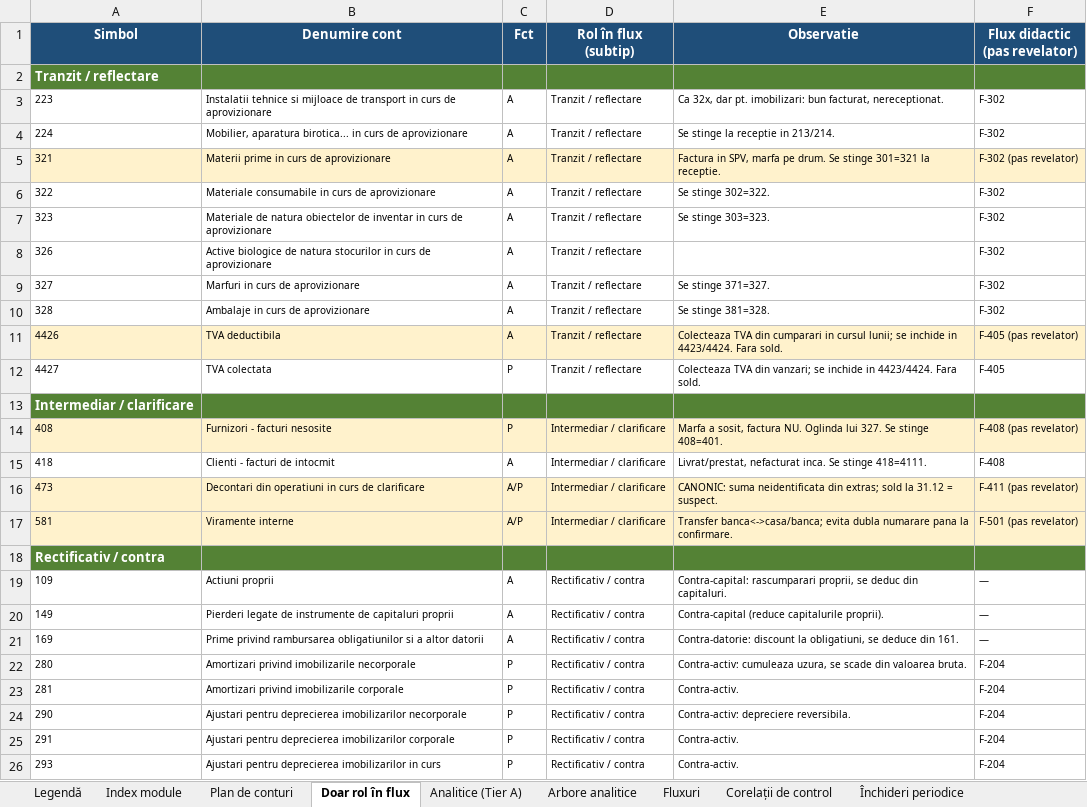
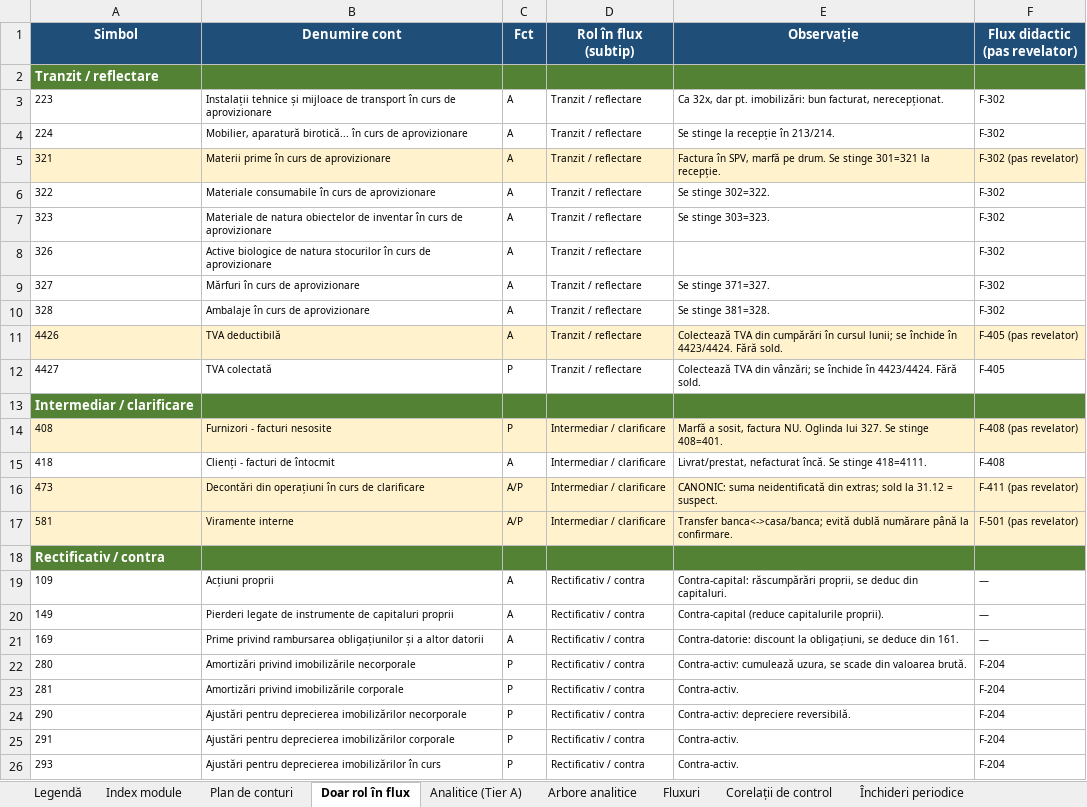
Before and after one commit to lucapaguroidea-ops/9LIFE_CURSCONTA, an Excel workbook: dist/Plan_de_conturi_ROL_Analitice_Fluxuri_SAGA.xlsx, sheet Doar rol în flux, drawn as a sheet; only a part is shown; values as stored, in another font and other column widths than the file's, no borders; the diff covers the shown part only; the diff names each change by its address in the sheet, - before the commit and + after, or states it on an @@ line.

```diff
--- a/dist/Plan_de_conturi_ROL_Analitice_Fluxuri_SAGA.xlsx (sheet Doar rol în flux)
+++ b/dist/Plan_de_conturi_ROL_Analitice_Fluxuri_SAGA.xlsx (sheet Doar rol în flux)
-E1: Observatie
+E1: Observație
-B3 (Denumire cont): Instalatii tehnice si mijloace de transport in curs de…
+B3 (Denumire cont): Instalații tehnice și mijloace de transport în curs de…
-E3 (Observație): …dar pt. imobilizari: bun facturat, nereceptionat.
+E3 (Observație): …dar pt. imobilizări: bun facturat, nerecepționat.
-B4 (Denumire cont): Mobilier, aparatura birotica... in curs de…
+B4 (Denumire cont): Mobilier, aparatură birotică... în curs de…
-E4 (Observație): Se stinge la receptie in 213/214.
+E4 (Observație): Se stinge la recepție în 213/214.
-B5 (Denumire cont): Materii prime in curs de aprovizionare
+B5 (Denumire cont): Materii prime în curs de aprovizionare
-E5 (Observație): Factura in SPV, marfa pe drum. Se stinge 301=321 la receptie.
+E5 (Observație): Factura în SPV, marfă pe drum. Se stinge 301=321 la recepție.
-B6 (Denumire cont): Materiale consumabile in curs de…
+B6 (Denumire cont): Materiale consumabile în curs de…
-B7 (Denumire cont): …de inventar in curs de…
+B7 (Denumire cont): …de inventar în curs de…
-B8 (Denumire cont): …natura stocurilor in curs de…
+B8 (Denumire cont): …natura stocurilor în curs de…
-B9 (Denumire cont): Marfuri in curs de aprovizionare
+B9 (Denumire cont): Mărfuri în curs de aprovizionare
-B10 (Denumire cont): Ambalaje in curs de aprovizionare
+B10 (Denumire cont): Ambalaje în curs de aprovizionare
-B11 (Denumire cont): TVA deductibila
+B11 (Denumire cont): TVA deductibilă
-E11 (Observație): Colecteaza TVA din cumparari in cursul lunii; se inchide in 4423/4424. Fara sold.
+E11 (Observație): Colectează TVA din cumpărări în cursul lunii; se închide în 4423/4424. Fără sold.
-B12 (Denumire cont): TVA colectata
+B12 (Denumire cont): TVA colectată
-E12 (Observație): Colecteaza TVA din vanzari; se inchide in 4423/4424. Fara sold.
+E12 (Observație): Colectează TVA din vânzări; se închide în 4423/4424. Fără sold.
-E14 (Observație): Marfa a sosit,…
+E14 (Observație): Marfă a sosit,…
-B15 (Denumire cont): Clienti - facturi de intocmit
+B15 (Denumire cont): Clienți - facturi de întocmit
-E15 (Observație): Livrat/prestat, nefacturat inca. Se stinge…
+E15 (Observație): Livrat/prestat, nefacturat încă. Se stinge…
-B16 (Denumire cont): Decontari din operatiuni in curs de…
+B16 (Denumire cont): Decontări din operațiuni în curs de…
-E16 (Observație): CANONIC: suma neidentificata din extras;…
+E16 (Observație): CANONIC: suma neidentificată din extras;…
-E17 (Observație): Transfer banca<->casa/banca; evita dubla numarare pana la confirmare.
+E17 (Observație): Transfer banca<->casa/banca; evită dublă numărare până la confirmare.
-B19 (Denumire cont): Actiuni proprii
+B19 (Denumire cont): Acțiuni proprii
-E19 (Observație): Contra-capital: rascumparari proprii, se…
+E19 (Observație): Contra-capital: răscumpărări proprii, se…
-B21 (Denumire cont): …privind rambursarea obligatiunilor si a altor…
+B21 (Denumire cont): …privind rambursarea obligațiunilor și a altor…
-E21 (Observație): …discount la obligatiuni, se deduce…
+E21 (Observație): …discount la obligațiuni, se deduce…
-B22 (Denumire cont): Amortizari privind imobilizarile necorporale
+B22 (Denumire cont): Amortizări privind imobilizările necorporale
-E22 (Observație): Contra-activ: cumuleaza uzura, se scade din valoarea bruta.
+E22 (Observație): Contra-activ: cumulează uzura, se scade din valoarea brută.
-B23 (Denumire cont): Amortizari privind imobilizarile corporale
+B23 (Denumire cont): Amortizări privind imobilizările corporale
-B24 (Denumire cont): Ajustari pentru deprecierea imobilizarilor necorporale
+B24 (Denumire cont): Ajustări pentru deprecierea imobilizărilor necorporale
-E24 (Observație): Contra-activ: depreciere reversibila.
+E24 (Observație): Contra-activ: depreciere reversibilă.
-B25 (Denumire cont): Ajustari pentru deprecierea imobilizarilor corporale
+B25 (Denumire cont): Ajustări pentru deprecierea imobilizărilor corporale
-B26 (Denumire cont): Ajustari pentru deprecierea imobilizarilor in curs
+B26 (Denumire cont): Ajustări pentru deprecierea imobilizărilor în curs
```
Also changed, not shown: 89 edited cells elsewhere in this sheet, sheet Plan de conturi, dist/Module_Declarative_Fluxuri.xlsx, dist/pachet/1-plan-de-conturi.xlsx, 22 other files.
